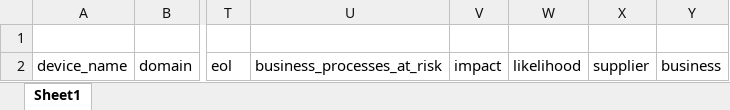
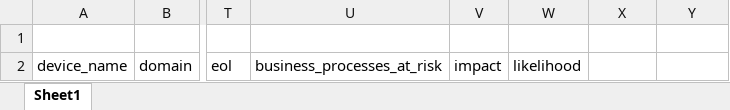
Before and after one commit to tonytech83/Inventory, an Excel workbook: inventory/staticfiles/template_file/template.xlsx, sheet Sheet1, drawn as a sheet; only a part is shown, gaps mark what is left out; values as stored, in another font and other column widths than the file's, no borders; the diff names each change by its address in the sheet, - before the commit and + after, or states it on an @@ line.

Commit message:
Implement Handsontable for business.

```diff
--- a/inventory/staticfiles/template_file/template.xlsx (sheet Sheet1)
+++ b/inventory/staticfiles/template_file/template.xlsx (sheet Sheet1)
-X2: supplier
+X2: (empty)
-Y2: business
+Y2: (empty)
```
Also changed, not shown: 11 other files.
